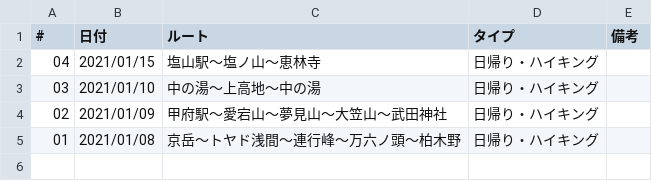
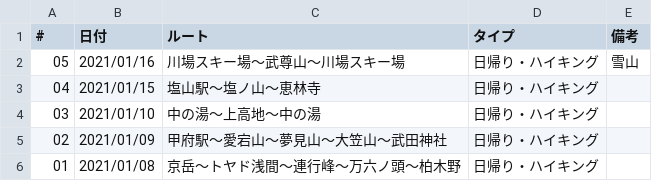
Before and after one commit to onlyzs89/onlyzs89.github.io, a CSV file: mountains/assets/data/list_2022.csv, drawn as a sheet; the diff names each change by its address in the sheet, - before the commit and + after, or states it on an @@ line.

Commit message:
add

```diff
--- a/mountains/assets/data/list_2022.csv
+++ b/mountains/assets/data/list_2022.csv
+row 2: 05 | 2021/01/16 | 川場スキー場〜武尊山〜川場スキー場 | 日帰り・ハイキング | 雪山
```
